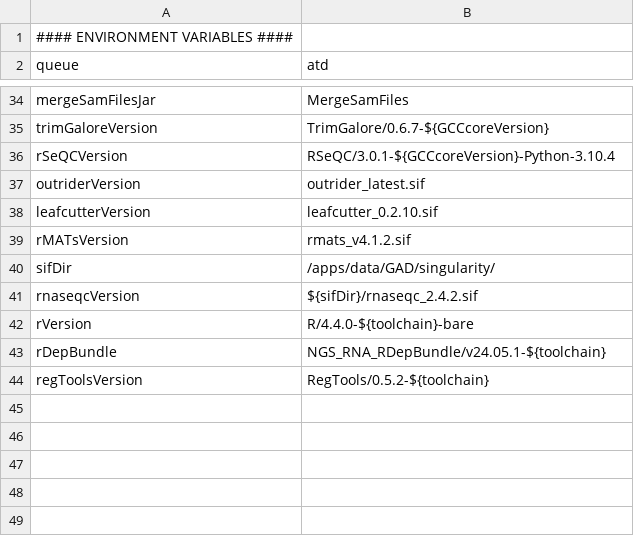
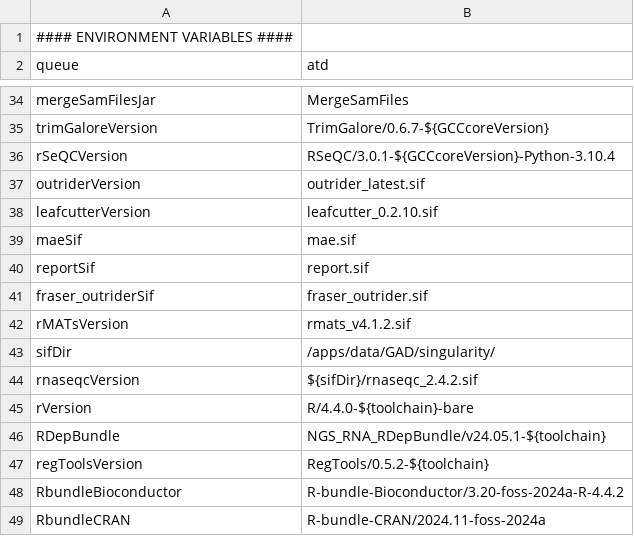
Before and after one commit to Gerbenvandervries/NGS_RNA, a CSV file: parameters.wingedhelix.csv, drawn as a sheet; only a part is shown, gaps mark what is left out.

```diff
--- a/parameters.wingedhelix.csv
+++ b/parameters.wingedhelix.csv
@@ -38,2 +38,5 @@ outriderVersion,outrider_latest.sif
 leafcutterVersion,leafcutter_0.2.10.sif
+maeSif,mae.sif
+reportSif,report.sif
+fraser_outriderSif,fraser_outrider.sif
 rMATsVersion,rmats_v4.1.2.sif
@@ -42,3 +45,5 @@ rnaseqcVersion,${sifDir}/rnaseqc_2.4.2.sif
 rVersion,R/4.4.0-${toolchain}-bare
-rDepBundle,NGS_RNA_RDepBundle/v24.05.1-${toolchain}
+RDepBundle,NGS_RNA_RDepBundle/v24.05.1-${toolchain}
 regToolsVersion,RegTools/0.5.2-${toolchain}
+RbundleBioconductor,R-bundle-Bioconductor/3.20-foss-2024a-R-4.4.2
+RbundleCRAN,R-bundle-CRAN/2024.11-foss-2024a
```
Also changed, not shown: parameters.homo_sapiens.GRCh38.csv, 46 other files.
